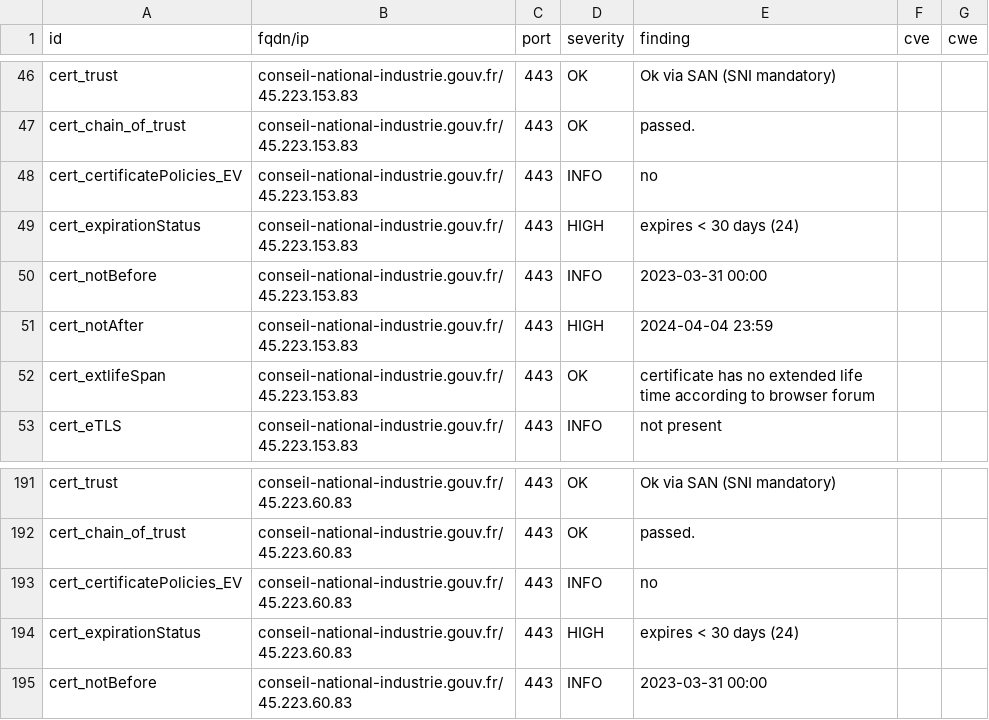
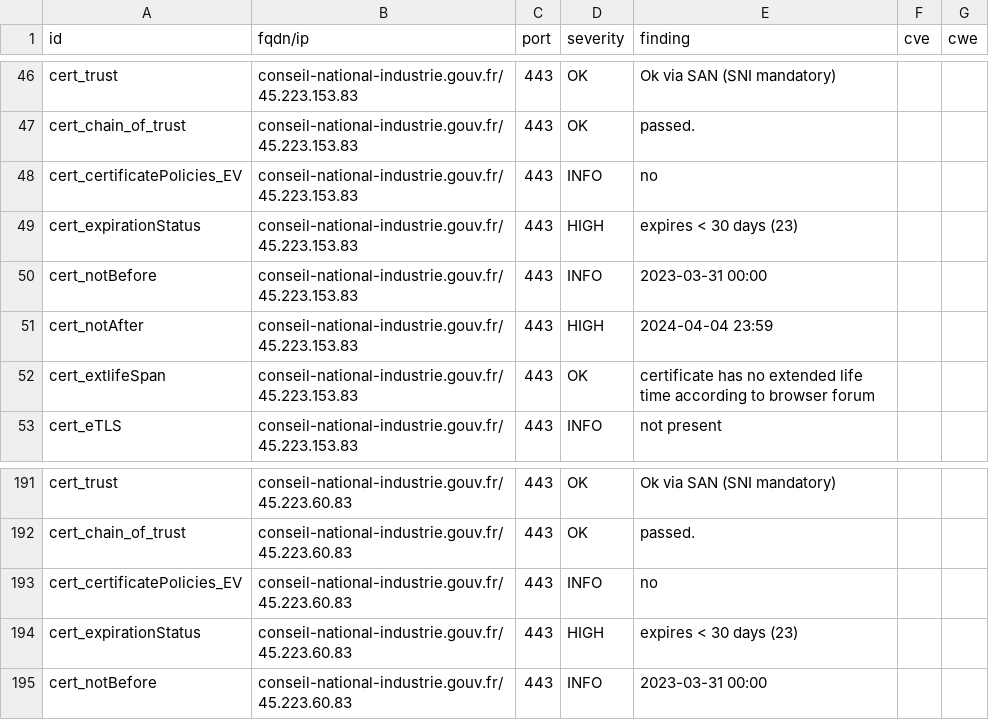
Before and after one commit to GKO-org/dashlordPrd3, a CSV file: results/aHR0cHM6Ly9jb25zZWlsLW5hdGlvbmFsLWluZHVzdHJpZS5nb3V2LmZy/testssl.csv, drawn as a sheet; only a part is shown, gaps mark what is left out.

```diff
--- a/results/aHR0cHM6Ly9jb25zZWlsLW5hdGlvbmFsLWluZHVzdHJpZS5nb3V2LmZy/testssl.csv
+++ b/results/aHR0cHM6Ly9jb25zZWlsLW5hdGlvbmFsLWluZHVzdHJpZS5nb3V2LmZy/testssl.csv
@@ -48,3 +48,3 @@
 "cert_certificatePolicies_EV","conseil-national-industrie.gouv.fr/45.223.153.83","443","INFO","no","",""
-"cert_expirationStatus","conseil-national-industrie.gouv.fr/45.223.153.83","443","HIGH","expires < 30 days (24)","",""
+"cert_expirationStatus","conseil-national-industrie.gouv.fr/45.223.153.83","443","HIGH","expires < 30 days (23)","",""
 "cert_notBefore","conseil-national-industrie.gouv.fr/45.223.153.83","443","INFO","2023-03-31 00:00","",""
@@ -193,3 +193,3 @@
 "cert_certificatePolicies_EV","conseil-national-industrie.gouv.fr/45.223.60.83","443","INFO","no","",""
-"cert_expirationStatus","conseil-national-industrie.gouv.fr/45.223.60.83","443","HIGH","expires < 30 days (24)","",""
+"cert_expirationStatus","conseil-national-industrie.gouv.fr/45.223.60.83","443","HIGH","expires < 30 days (23)","",""
 "cert_notBefore","conseil-national-industrie.gouv.fr/45.223.60.83","443","INFO","2023-03-31 00:00","",""
```
Also changed, not shown: 7 other files.
